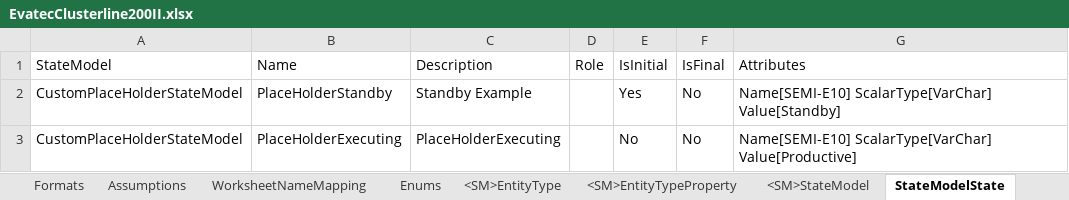
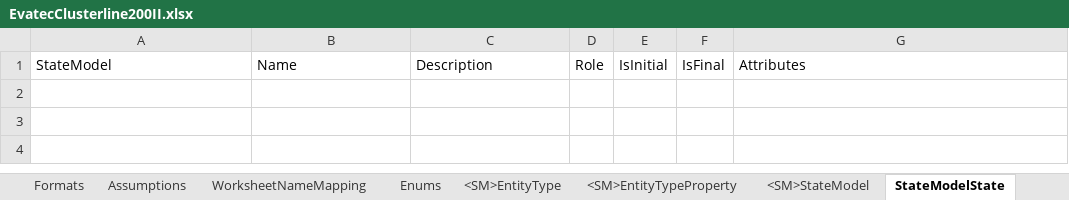
Before and after one commit to manuelserpa/teststtststststst, an Excel workbook: Cmf.Custom.IoT/EvatecClusterline200II/MasterData/EvatecClusterline200II.xlsx, sheet StateModelState, drawn as a sheet; values as stored, in another font and other column widths than the file's, no borders; the diff names each change by its address in the sheet, - before the commit and + after, or states it on an @@ line.

```diff
--- a/Cmf.Custom.IoT/EvatecClusterline200II/MasterData/EvatecClusterline200II.xlsx (sheet StateModelState)
+++ b/Cmf.Custom.IoT/EvatecClusterline200II/MasterData/EvatecClusterline200II.xlsx (sheet StateModelState)
-row 2: CustomPlaceHolderStateModel | PlaceHolderStandby | Standby Example |  | Yes | No | Name[SEMI-E10] ScalarType[VarChar] Value[Standby]
-row 3: CustomPlaceHolderStateModel | PlaceHolderExecuting | PlaceHolderExecuting |  | No | No | Name[SEMI-E10] ScalarType[VarChar] Value[Productive]
```
Also changed, not shown: sheet AutomationEventProperties, sheet AutomationControllerWorkflow, sheet AutomationEvent, sheet <SM>StateModel, sheet AutomationProperty, 53 other files.
